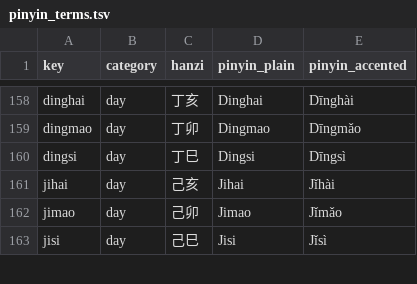
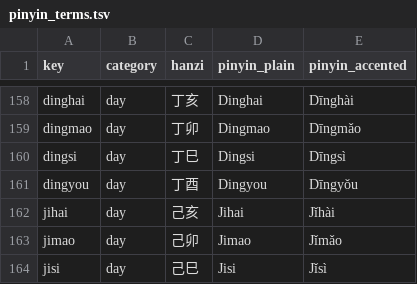
Before and after one commit to nh36/Keightley, a TSV file: data/pinyin_terms.tsv, drawn as a sheet; only a part is shown, gaps mark what is left out; the diff names each change by its address in the sheet, - before the commit and + after, or states it on an @@ line.

```diff
--- a/data/pinyin_terms.tsv
+++ b/data/pinyin_terms.tsv
+row 161: dingyou | day | 丁酉 | Dingyou | Dīngyǒu
```
Also changed, not shown: 10 other files.
